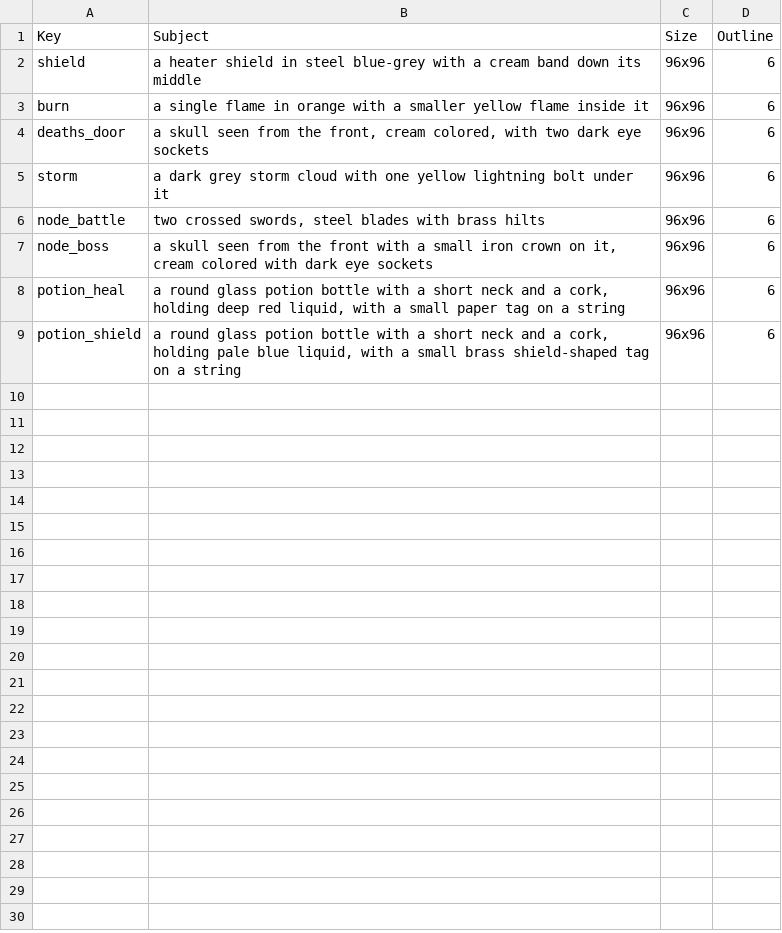
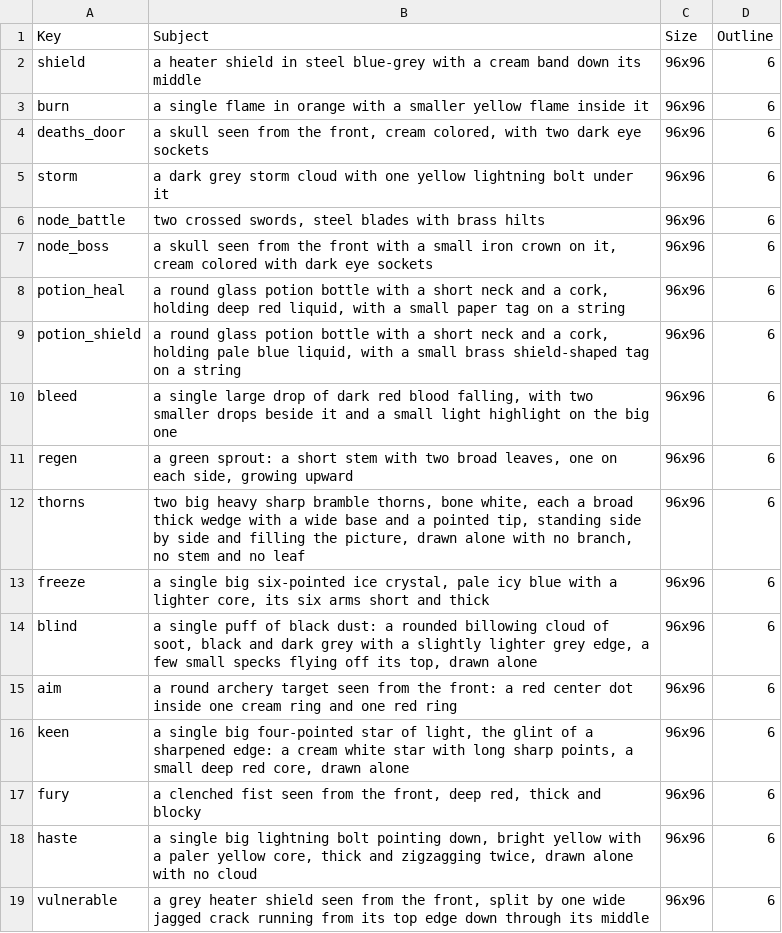
Before and after one commit to merustudy/F1, a CSV file: ArtPipeline/Rosters/ui_icon.csv, drawn as a sheet.

```diff
--- a/ArtPipeline/Rosters/ui_icon.csv
+++ b/ArtPipeline/Rosters/ui_icon.csv
@@ -9 +9,11 @@ potion_heal,"a round glass potion bottle with a short neck and a cork, holding d
 potion_shield,"a round glass potion bottle with a short neck and a cork, holding pale blue liquid, with a small brass shield-shaped tag on a string",96x96,6
+bleed,"a single large drop of dark red blood falling, with two smaller drops beside it and a small light highlight on the big one",96x96,6
+regen,"a green sprout: a short stem with two broad leaves, one on each side, growing upward",96x96,6
+thorns,"two big heavy sharp bramble thorns, bone white, each a broad thick wedge with a wide base and a pointed tip, standing side by side and filling the picture, drawn alone with no branch, no stem and no leaf",96x96,6
+freeze,"a single big six-pointed ice crystal, pale icy blue with a lighter core, its six arms short and thick",96x96,6
+blind,"a single puff of black dust: a rounded billowing cloud of soot, black and dark grey with a slightly lighter grey edge, a few small specks flying off its top, drawn alone",96x96,6
+aim,"a round archery target seen from the front: a red center dot inside one cream ring and one red ring",96x96,6
+keen,"a single big four-pointed star of light, the glint of a sharpened edge: a cream white star with long sharp points, a small deep red core, drawn alone",96x96,6
+fury,"a clenched fist seen from the front, deep red, thick and blocky",96x96,6
+haste,"a single big lightning bolt pointing down, bright yellow with a paler yellow core, thick and zigzagging twice, drawn alone with no cloud",96x96,6
+vulnerable,"a grey heater shield seen from the front, split by one wide jagged crack running from its top edge down through its middle",96x96,6
```
Also changed, not shown: ArtPipeline/Archive/calls.csv, 46 other files.
